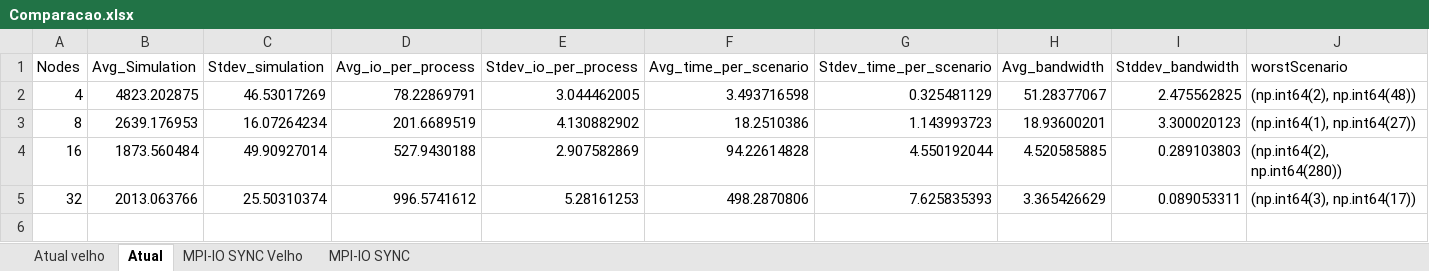
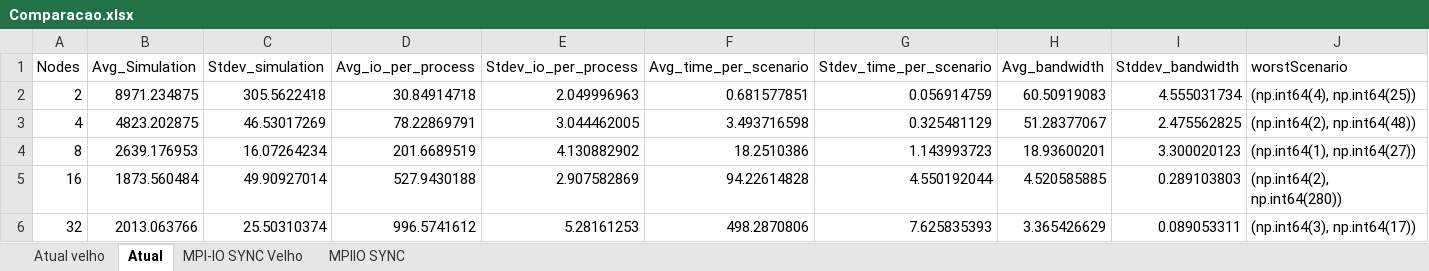
Before and after one commit to mbrcruz/SDDP-MPIO-Latex, an Excel workbook: Pesquisas/Results/AWS/Comparacao.xlsx, sheet Atual, drawn as a sheet; only a part is shown; values as stored, in another font and other column widths than the file's, no borders; table styles not drawn; rows hold the shown columns only; the diff names each change by its address in the sheet, - before the commit and + after, or states it on an @@ line.

```diff
--- a/Pesquisas/Results/AWS/Comparacao.xlsx (sheet Atual)
+++ b/Pesquisas/Results/AWS/Comparacao.xlsx (sheet Atual)
-sheet tab: MPI-IO SYNC
+sheet tab: MPIIO SYNC
+row 2: 2 | 8971.234875 | 305.5622418 | 30.84914718 | 2.049996963 | 0.681577851 | 0.056914759 | 60.50919083 | 4.555031734 | (np.int64(4), np.int64(25))
```
Also changed, not shown: 8 other files.
